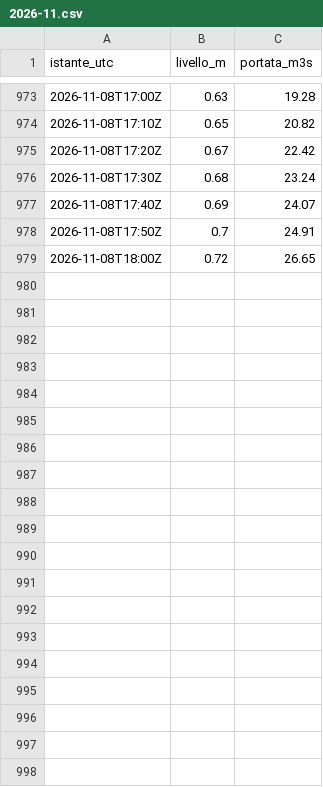
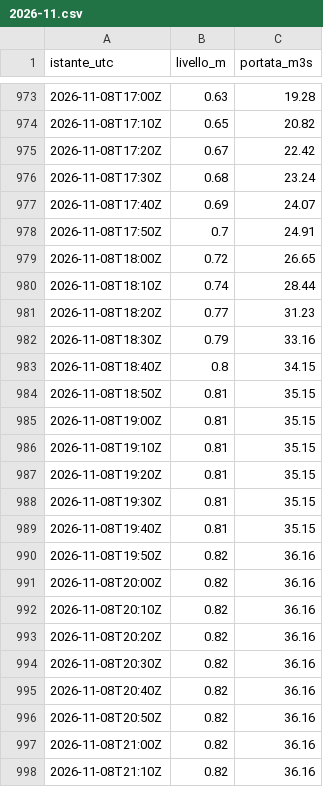
Before and after one commit to simone-9/Server-app1, a CSV file: dati/300005751/2026-11.csv, drawn as a sheet; only a part is shown, gaps mark what is left out; the diff covers the shown part only; the diff names each change by its address in the sheet, - before the commit and + after, or states it on an @@ line.

```diff
--- a/dati/300005751/2026-11.csv
+++ b/dati/300005751/2026-11.csv
+row 980: 2026-11-08T18:10Z | 0.74 | 28.44
+row 981: 2026-11-08T18:20Z | 0.77 | 31.23
+row 982: 2026-11-08T18:30Z | 0.79 | 33.16
+row 983: 2026-11-08T18:40Z | 0.8 | 34.15
+row 984: 2026-11-08T18:50Z | 0.81 | 35.15
+row 985: 2026-11-08T19:00Z | 0.81 | 35.15
+row 986: 2026-11-08T19:10Z | 0.81 | 35.15
+row 987: 2026-11-08T19:20Z | 0.81 | 35.15
+row 988: 2026-11-08T19:30Z | 0.81 | 35.15
+row 989: 2026-11-08T19:40Z | 0.81 | 35.15
+row 990: 2026-11-08T19:50Z | 0.82 | 36.16
+row 991: 2026-11-08T20:00Z | 0.82 | 36.16
+row 992: 2026-11-08T20:10Z | 0.82 | 36.16
+row 993: 2026-11-08T20:20Z | 0.82 | 36.16
+row 994: 2026-11-08T20:30Z | 0.82 | 36.16
+row 995: 2026-11-08T20:40Z | 0.82 | 36.16
+row 996: 2026-11-08T20:50Z | 0.82 | 36.16
+row 997: 2026-11-08T21:00Z | 0.82 | 36.16
+row 998: 2026-11-08T21:10Z | 0.82 | 36.16
```
Also changed, not shown: 14 added rows elsewhere in this file, dati/300005777/2026-11.csv, dati/300005833/2026-11.csv, 12 other files.
